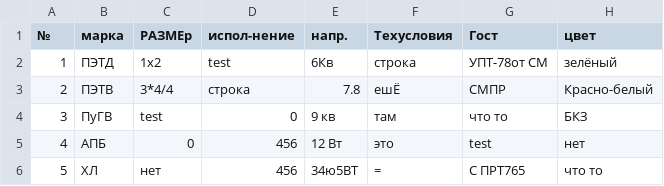
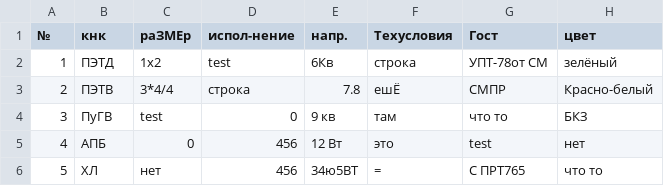
Before and after one commit to KVexcavator/ruby_parse_csv, a CSV file: test.csv, drawn as a sheet.

```diff
--- a/test.csv
+++ b/test.csv
@@ -1,2 +1,2 @@
-№, марка,РАЗМЕр,испол-нение  , напр. , Техусловия,Гост,цвет
+№,кнк,раЗМЕр,испол-нение  , напр. , Техусловия,Гост,цвет
 1,ПЭТД,1х2,test,6Кв,строка,УПТ-78от СМ,зелёный
```
Also changed, not shown: 2 other files.
